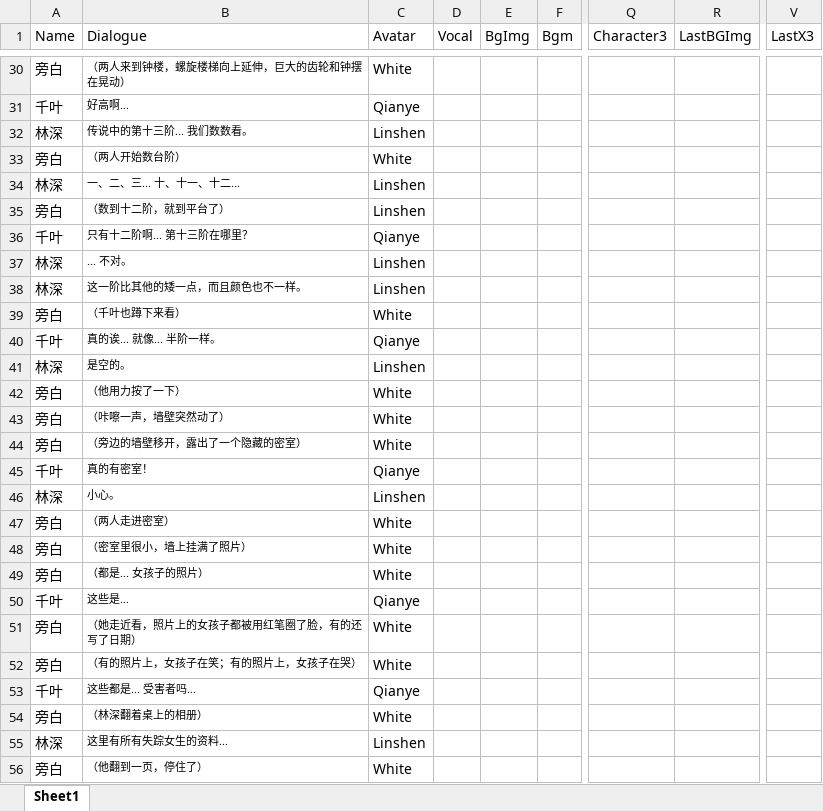
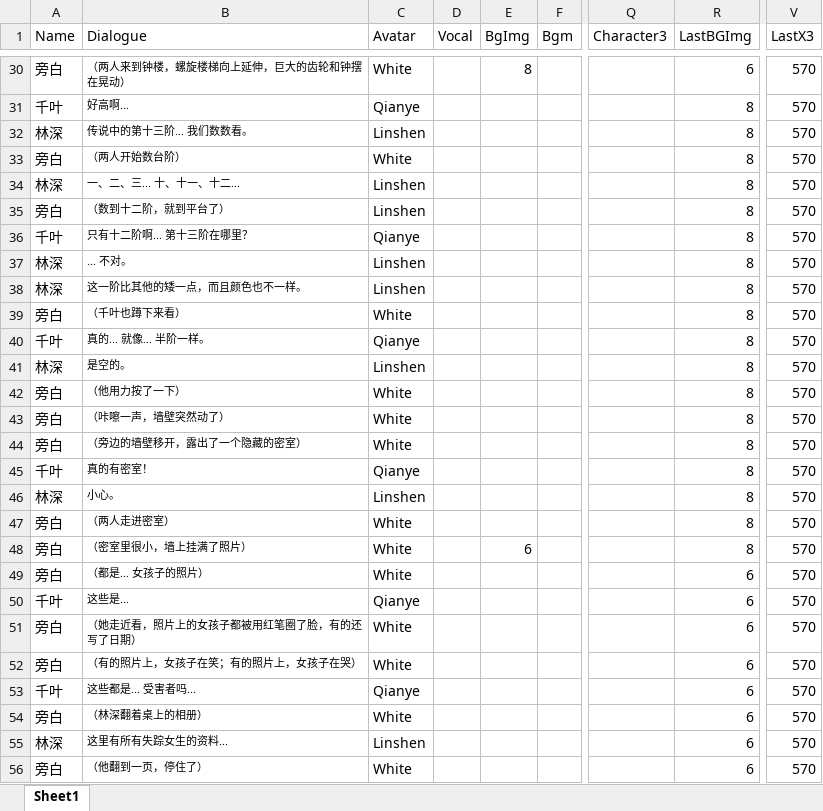
Before and after one commit to Clothkeda/Text-Game, an Excel workbook: TextGame project/Assets/Resources/Story/11.xlsx, sheet Sheet1, drawn as a sheet; only a part is shown, gaps mark what is left out; values as stored, in another font and other column widths than the file's, no borders; the diff covers the shown part only; the diff names each change by its address in the sheet, - before the commit and + after, or states it on an @@ line.

```diff
--- a/TextGame project/Assets/Resources/Story/11.xlsx (sheet Sheet1)
+++ b/TextGame project/Assets/Resources/Story/11.xlsx (sheet Sheet1)
-E30 (BgImg): (empty)
+E30 (BgImg): 8
-R30 (LastBGImg): (empty)
+R30 (LastBGImg): 6
-V30:V56 (LastX3): (empty)
+V30:V56 (LastX3): 570
-R31:R48 (LastBGImg): (empty)
+R31:R48 (LastBGImg): 8
-B40 (Dialogue): 真的诶... 就像... 半阶一样。
+B40 (Dialogue): 真的... 就像... 半阶一样。
-E48 (BgImg): (empty)
+E48 (BgImg): 6
-R49:R56 (LastBGImg): (empty)
+R49:R56 (LastBGImg): 6
```
Also changed, not shown: 1 added row and 161 edited cells elsewhere in this sheet, TextGame project/Assets/Resources/Story/2.xlsx, 58 other files.
